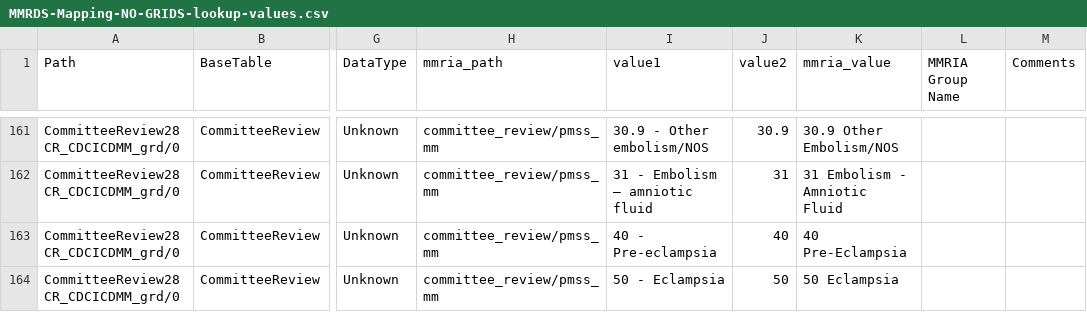
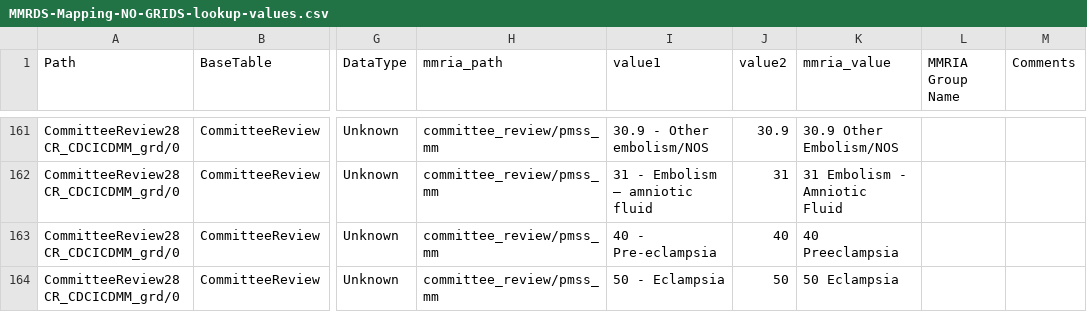
Before and after one commit to icuseven/MMRDS, a CSV file: source-code/scratch/owin/mmrds-importer/mapping-file-set/MMRDS-Mapping-NO-GRIDS-lookup-values.csv, drawn as a sheet; only a part is shown, gaps mark what is left out; the diff covers the shown part only; the diff names each change by its address in the sheet, - before the commit and + after, or states it on an @@ line.

Commit message:
Update spelling of preeclampsia

```diff
--- a/source-code/scratch/owin/mmrds-importer/mapping-file-set/MMRDS-Mapping-NO-GRIDS-lookup-values.csv
+++ b/source-code/scratch/owin/mmrds-importer/mapping-file-set/MMRDS-Mapping-NO-GRIDS-lookup-values.csv
-K163 (mmria_value): 40 Pre-Eclampsia
+K163 (mmria_value): 40 Preeclampsia
```
Also changed, not shown: 5 edited cells elsewhere in this file.
